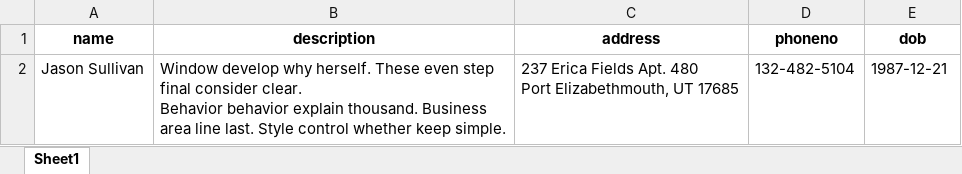
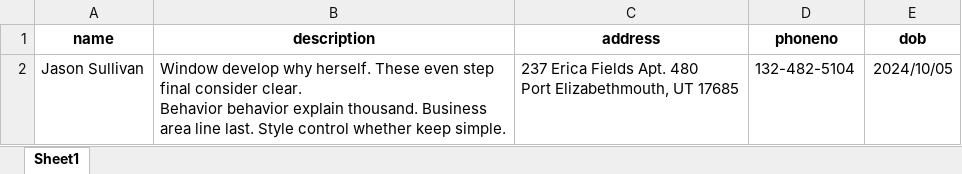
Before and after one commit to maxexplode/FastExcelTupleReader, an Excel workbook: src/main/resources/sample_data_small.xlsx, sheet Sheet1, drawn as a sheet; values as stored, in another font and other column widths than the file's, no borders; the diff names each change by its address in the sheet, - before the commit and + after, or states it on an @@ line.

```diff
--- a/src/main/resources/sample_data_small.xlsx (sheet Sheet1)
+++ b/src/main/resources/sample_data_small.xlsx (sheet Sheet1)
-E2 (dob): 1987-12-21
+E2 (dob): 2024/10/05
```
Also changed, not shown: 7 other files.
